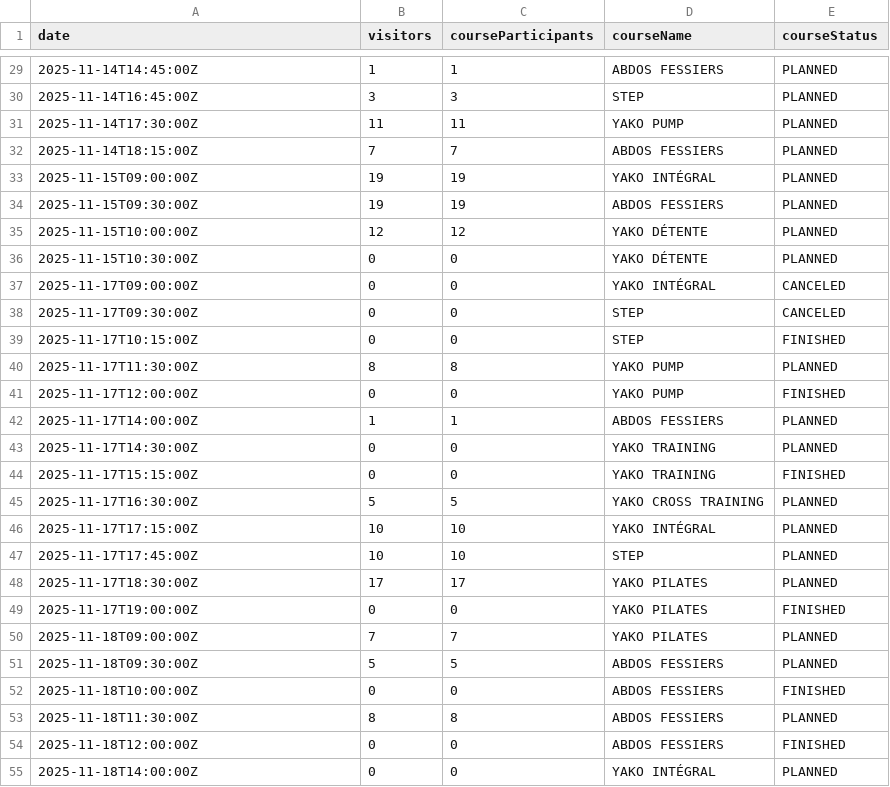
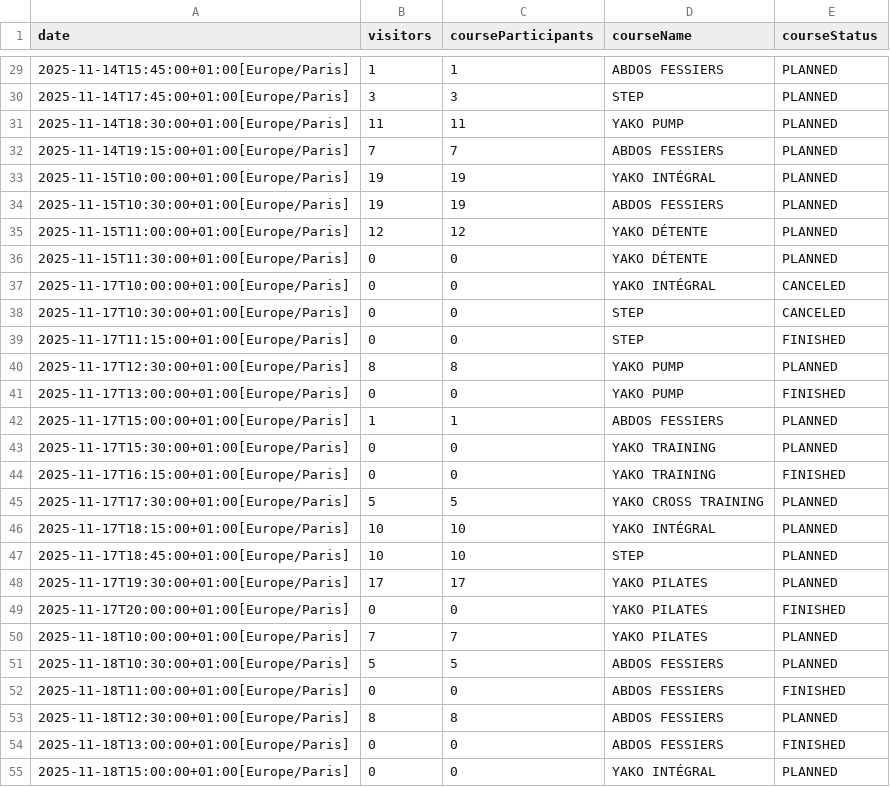
Before and after one commit to yannbertrand/orange-bleue-attendance-prediction, a CSV file: data/prediction.csv, drawn as a sheet; only a part is shown, gaps mark what is left out; the diff covers the shown part only.

Commit message:
🍱 Migrate to ZonedDateTime dates

```diff
--- a/data/prediction.csv
+++ b/data/prediction.csv
@@ -29,27 +29,27 @@ date,visitors,courseParticipants,courseName,courseStatus
-2025-11-14T14:45:00Z,1,1,ABDOS FESSIERS,PLANNED
-2025-11-14T16:45:00Z,3,3,STEP,PLANNED
-2025-11-14T17:30:00Z,11,11,YAKO PUMP,PLANNED
-2025-11-14T18:15:00Z,7,7,ABDOS FESSIERS,PLANNED
-2025-11-15T09:00:00Z,19,19,YAKO INTÉGRAL,PLANNED
-2025-11-15T09:30:00Z,19,19,ABDOS FESSIERS,PLANNED
-2025-11-15T10:00:00Z,12,12,YAKO DÉTENTE,PLANNED
-2025-11-15T10:30:00Z,0,0,YAKO DÉTENTE,PLANNED
-2025-11-17T09:00:00Z,0,0,YAKO INTÉGRAL,CANCELED
-2025-11-17T09:30:00Z,0,0,STEP,CANCELED
-2025-11-17T10:15:00Z,0,0,STEP,FINISHED
-2025-11-17T11:30:00Z,8,8,YAKO PUMP,PLANNED
-2025-11-17T12:00:00Z,0,0,YAKO PUMP,FINISHED
-2025-11-17T14:00:00Z,1,1,ABDOS FESSIERS,PLANNED
-2025-11-17T14:30:00Z,0,0,YAKO TRAINING,PLANNED
-2025-11-17T15:15:00Z,0,0,YAKO TRAINING,FINISHED
-2025-11-17T16:30:00Z,5,5,YAKO CROSS TRAINING,PLANNED
-2025-11-17T17:15:00Z,10,10,YAKO INTÉGRAL,PLANNED
-2025-11-17T17:45:00Z,10,10,STEP,PLANNED
-2025-11-17T18:30:00Z,17,17,YAKO PILATES,PLANNED
-2025-11-17T19:00:00Z,0,0,YAKO PILATES,FINISHED
-2025-11-18T09:00:00Z,7,7,YAKO PILATES,PLANNED
-2025-11-18T09:30:00Z,5,5,ABDOS FESSIERS,PLANNED
-2025-11-18T10:00:00Z,0,0,ABDOS FESSIERS,FINISHED
-2025-11-18T11:30:00Z,8,8,ABDOS FESSIERS,PLANNED
-2025-11-18T12:00:00Z,0,0,ABDOS FESSIERS,FINISHED
-2025-11-18T14:00:00Z,0,0,YAKO INTÉGRAL,PLANNED
+2025-11-14T15:45:00+01:00[Europe/Paris],1,1,ABDOS FESSIERS,PLANNED
+2025-11-14T17:45:00+01:00[Europe/Paris],3,3,STEP,PLANNED
+2025-11-14T18:30:00+01:00[Europe/Paris],11,11,YAKO PUMP,PLANNED
+2025-11-14T19:15:00+01:00[Europe/Paris],7,7,ABDOS FESSIERS,PLANNED
+2025-11-15T10:00:00+01:00[Europe/Paris],19,19,YAKO INTÉGRAL,PLANNED
+2025-11-15T10:30:00+01:00[Europe/Paris],19,19,ABDOS FESSIERS,PLANNED
+2025-11-15T11:00:00+01:00[Europe/Paris],12,12,YAKO DÉTENTE,PLANNED
+2025-11-15T11:30:00+01:00[Europe/Paris],0,0,YAKO DÉTENTE,PLANNED
+2025-11-17T10:00:00+01:00[Europe/Paris],0,0,YAKO INTÉGRAL,CANCELED
+2025-11-17T10:30:00+01:00[Europe/Paris],0,0,STEP,CANCELED
+2025-11-17T11:15:00+01:00[Europe/Paris],0,0,STEP,FINISHED
+2025-11-17T12:30:00+01:00[Europe/Paris],8,8,YAKO PUMP,PLANNED
+2025-11-17T13:00:00+01:00[Europe/Paris],0,0,YAKO PUMP,FINISHED
+2025-11-17T15:00:00+01:00[Europe/Paris],1,1,ABDOS FESSIERS,PLANNED
+2025-11-17T15:30:00+01:00[Europe/Paris],0,0,YAKO TRAINING,PLANNED
+2025-11-17T16:15:00+01:00[Europe/Paris],0,0,YAKO TRAINING,FINISHED
+2025-11-17T17:30:00+01:00[Europe/Paris],5,5,YAKO CROSS TRAINING,PLANNED
+2025-11-17T18:15:00+01:00[Europe/Paris],10,10,YAKO INTÉGRAL,PLANNED
+2025-11-17T18:45:00+01:00[Europe/Paris],10,10,STEP,PLANNED
+2025-11-17T19:30:00+01:00[Europe/Paris],17,17,YAKO PILATES,PLANNED
+2025-11-17T20:00:00+01:00[Europe/Paris],0,0,YAKO PILATES,FINISHED
+2025-11-18T10:00:00+01:00[Europe/Paris],7,7,YAKO PILATES,PLANNED
+2025-11-18T10:30:00+01:00[Europe/Paris],5,5,ABDOS FESSIERS,PLANNED
+2025-11-18T11:00:00+01:00[Europe/Paris],0,0,ABDOS FESSIERS,FINISHED
+2025-11-18T12:30:00+01:00[Europe/Paris],8,8,ABDOS FESSIERS,PLANNED
+2025-11-18T13:00:00+01:00[Europe/Paris],0,0,ABDOS FESSIERS,FINISHED
+2025-11-18T15:00:00+01:00[Europe/Paris],0,0,YAKO INTÉGRAL,PLANNED
```
Also changed, not shown: 113 edited cells elsewhere in this file, 1 other file.
